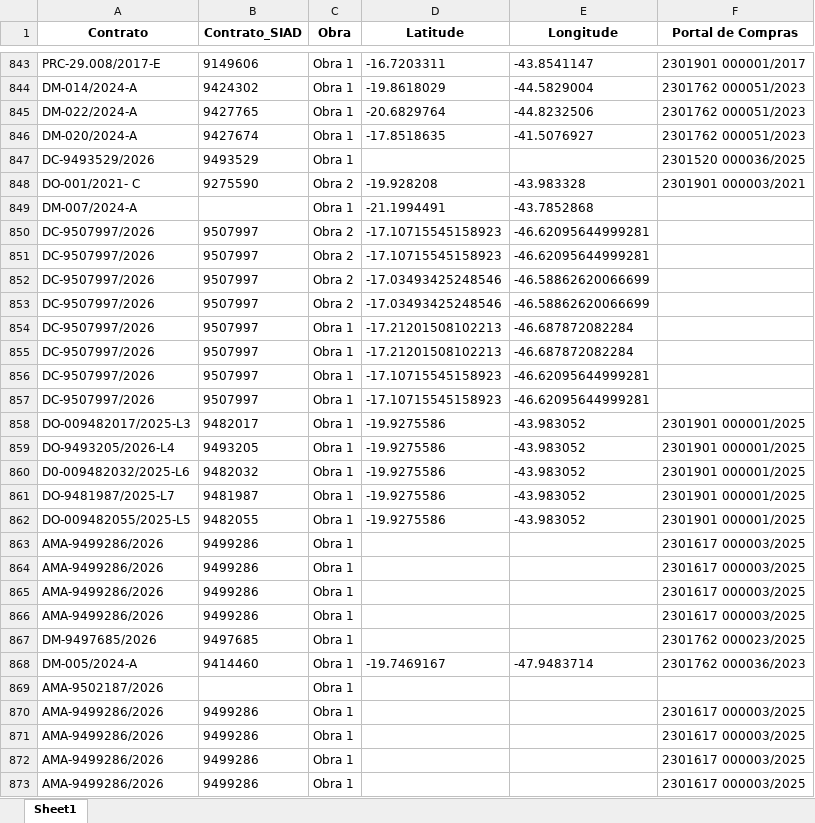
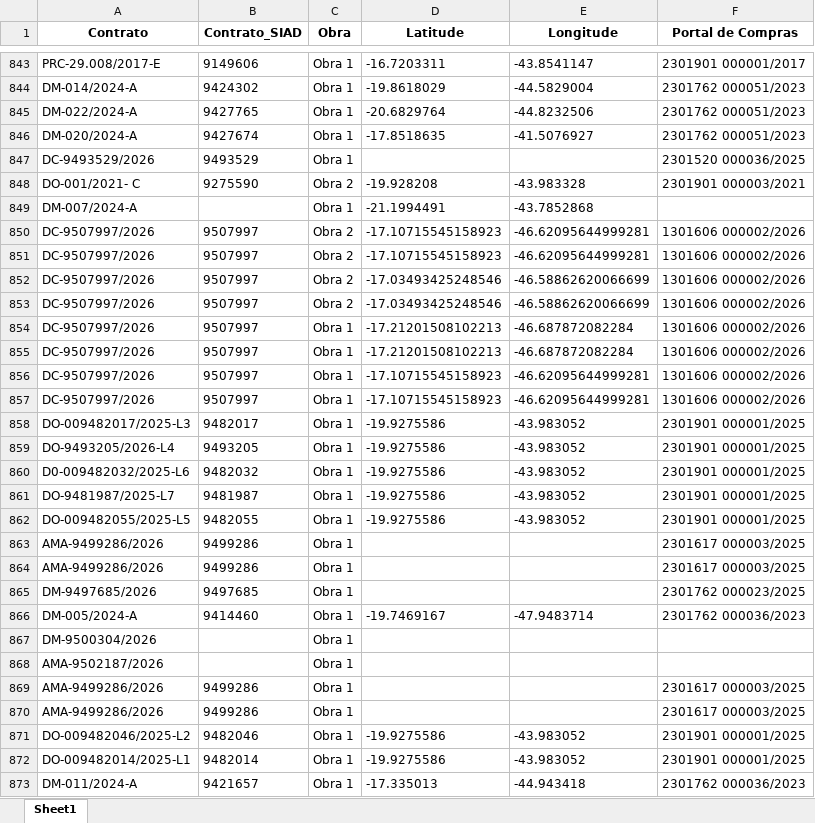
Before and after one commit to transparencia-mg/portal_obras, an Excel workbook: upload/coordenadas.xlsx, sheet Sheet1, drawn as a sheet; only a part is shown, gaps mark what is left out; the shorter side is filled out with more unchanged rows; values as stored, in another font and other column widths than the file's, no borders; removed rows and columns are numbered as before the commit, all else as after; the diff names each change by its address in the sheet, - before the commit and + after, or states it on an @@ line.

```diff
--- a/upload/coordenadas.xlsx (sheet Sheet1)
+++ b/upload/coordenadas.xlsx (sheet Sheet1)
-F850:F857 (Portal de Compras): (empty)
+F850:F857 (Portal de Compras): 1301606 000002/2026
-row 865: AMA-9499286/2026 | 9499286 | Obra 1 |  |  | 2301617 000003/2025
-row 866: AMA-9499286/2026 | 9499286 | Obra 1 |  |  | 2301617 000003/2025
+row 867: DM-9500304/2026 |  | Obra 1
-row 870: AMA-9499286/2026 | 9499286 | Obra 1 |  |  | 2301617 000003/2025
-row 871: AMA-9499286/2026 | 9499286 | Obra 1 |  |  | 2301617 000003/2025
```
Also changed, not shown: upload/contratos.xlsx, upload/fiscais.xlsx, 6 other files.
